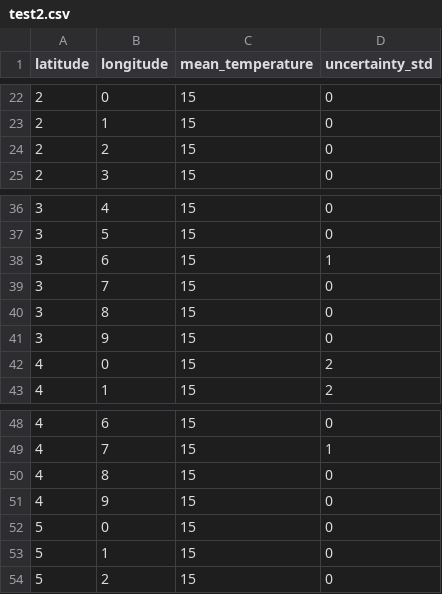
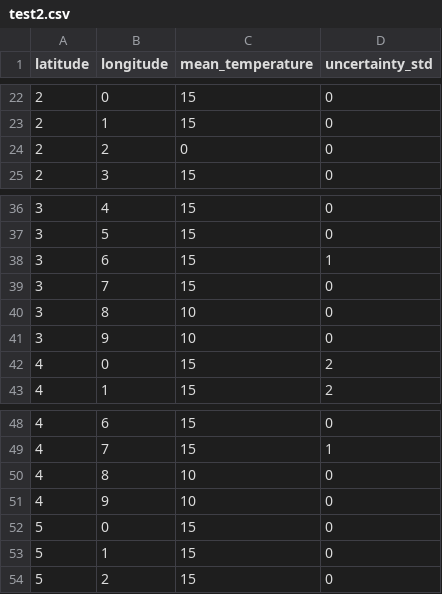
Before and after one commit to msternberg98/revisit_template, a CSV file: public/Nutzerstudie/Assets/Data/test2.csv, drawn as a sheet; only a part is shown, gaps mark what is left out.

```diff
--- a/public/Nutzerstudie/Assets/Data/test2.csv
+++ b/public/Nutzerstudie/Assets/Data/test2.csv
@@ -23,3 +23,3 @@ latitude,longitude,mean_temperature,uncertainty_std
 2,1,15,0
-2,2,15,0
+2,2,0,0
 2,3,15,0
@@ -39,4 +39,4 @@ latitude,longitude,mean_temperature,uncertainty_std
 3,7,15,0
-3,8,15,0
-3,9,15,0
+3,8,10,0
+3,9,10,0
 4,0,15,2
@@ -49,4 +49,4 @@ latitude,longitude,mean_temperature,uncertainty_std
 4,7,15,1
-4,8,15,0
-4,9,15,0
+4,8,10,0
+4,9,10,0
 5,0,15,0
```
Also changed, not shown: 18 other files.
